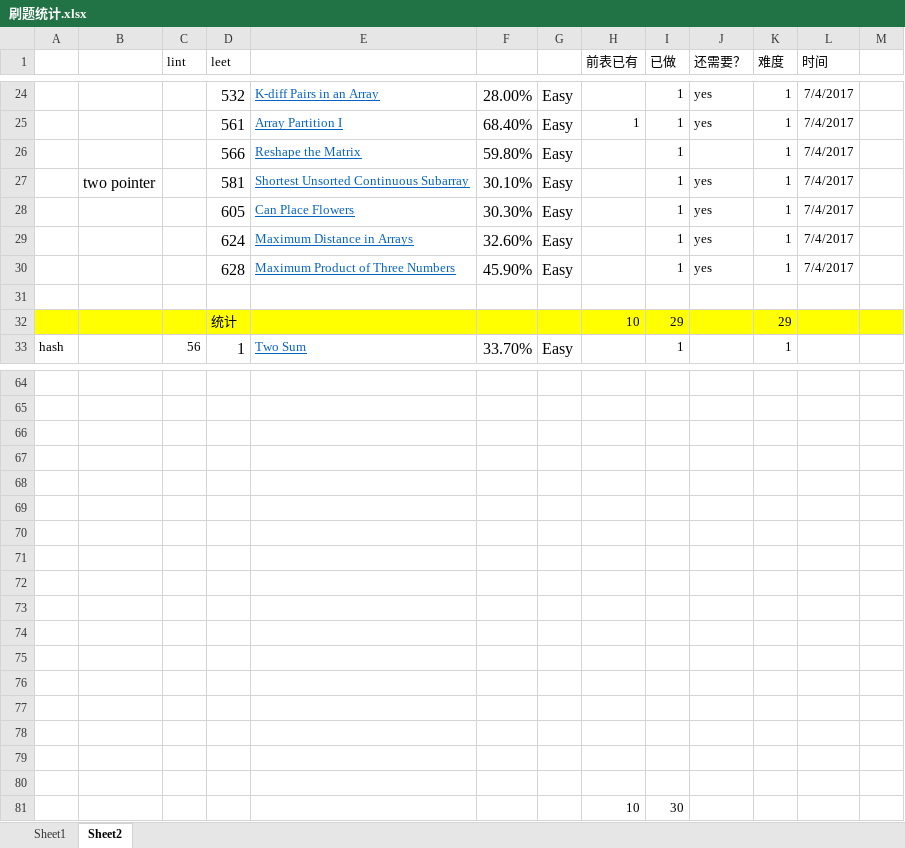
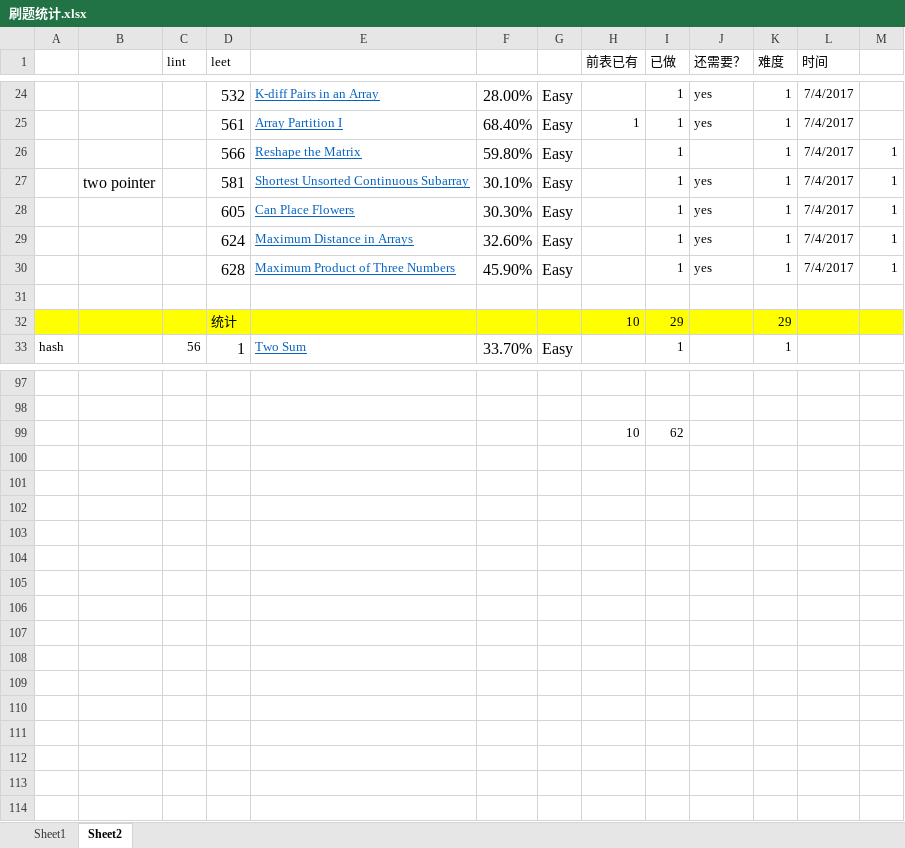
Before and after one commit to dundunmao/lint_leet, an Excel workbook: mycode/刷题统计.xlsx, sheet Sheet2, drawn as a sheet; only a part is shown, gaps mark what is left out; values as stored, in another font and other column widths than the file's, no borders; removed rows and columns are numbered as before the commit, all else as after; the diff covers the shown part only; the diff names each change by its address in the sheet, - before the commit and + after, or states it on an @@ line.

```diff
--- a/mycode/刷题统计.xlsx (sheet Sheet2)
+++ b/mycode/刷题统计.xlsx (sheet Sheet2)
-M26:M30: (empty)
+M26:M30: 1
-row 99: (empty)
+row 99:  |  |  |  |  |  |  | 10 | 62
-row 67: (empty)
-row 68: (empty)
-row 69: (empty)
-row 70: (empty)
-row 71: (empty)
-row 72: (empty)
-row 73: (empty)
-row 74: (empty)
-row 75: (empty)
-row 76: (empty)
-row 77: (empty)
-row 78: (empty)
-row 79: (empty)
-row 80: (empty)
-row 81:  |  |  |  |  |  |  | 10 | 30
```
Also changed, not shown: 33 added rows and 23 edited cells elsewhere in this sheet, sheet Sheet1, formulas that keep their value, 30 other files.
